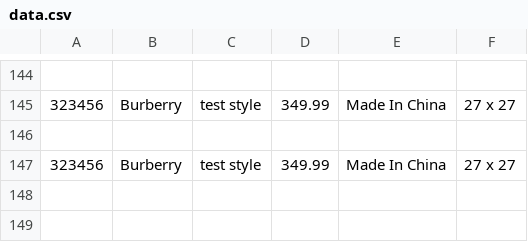
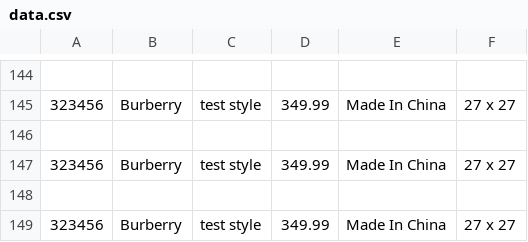
Before and after one commit to clroberts29/bloomies-web-scraper, a CSV file: data/data.csv, drawn as a sheet; only a part is shown, gaps mark what is left out; the diff names each change by its address in the sheet, - before the commit and + after, or states it on an @@ line.

```diff
--- a/data/data.csv
+++ b/data/data.csv
+row 148: (empty)
+row 149: 323456 | Burberry | test style | 349.99 | Made In China | 27 x 27
```
Also changed, not shown: 2 other files.
